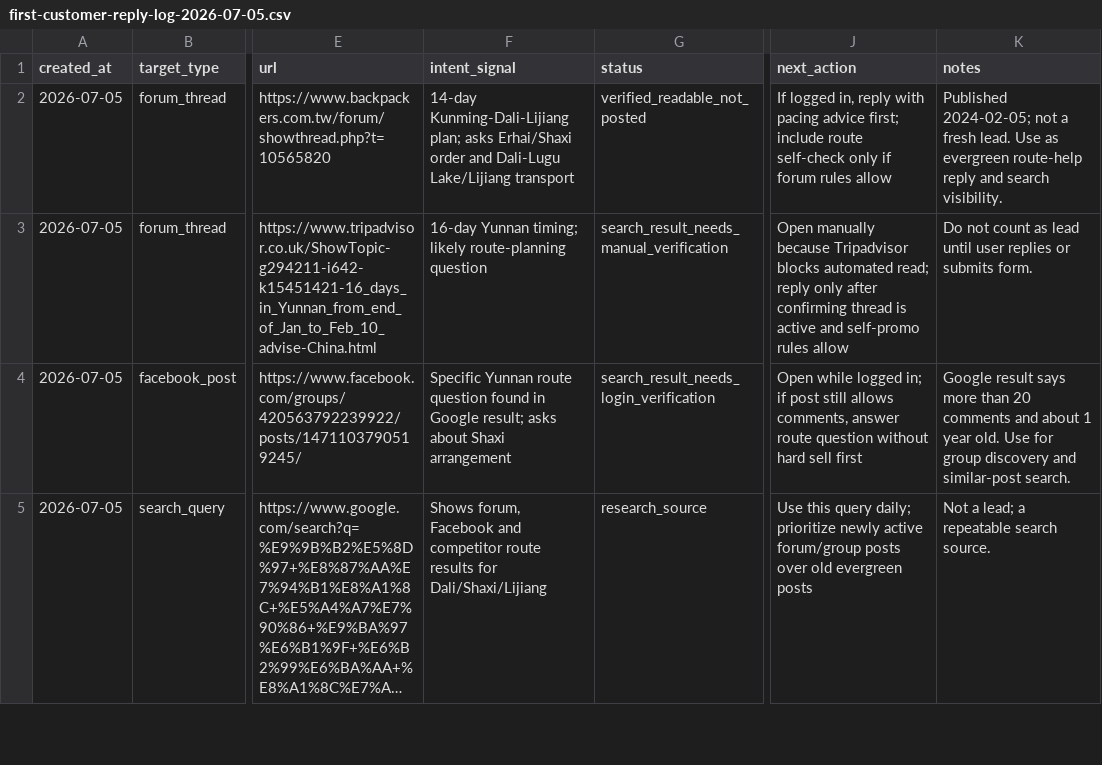
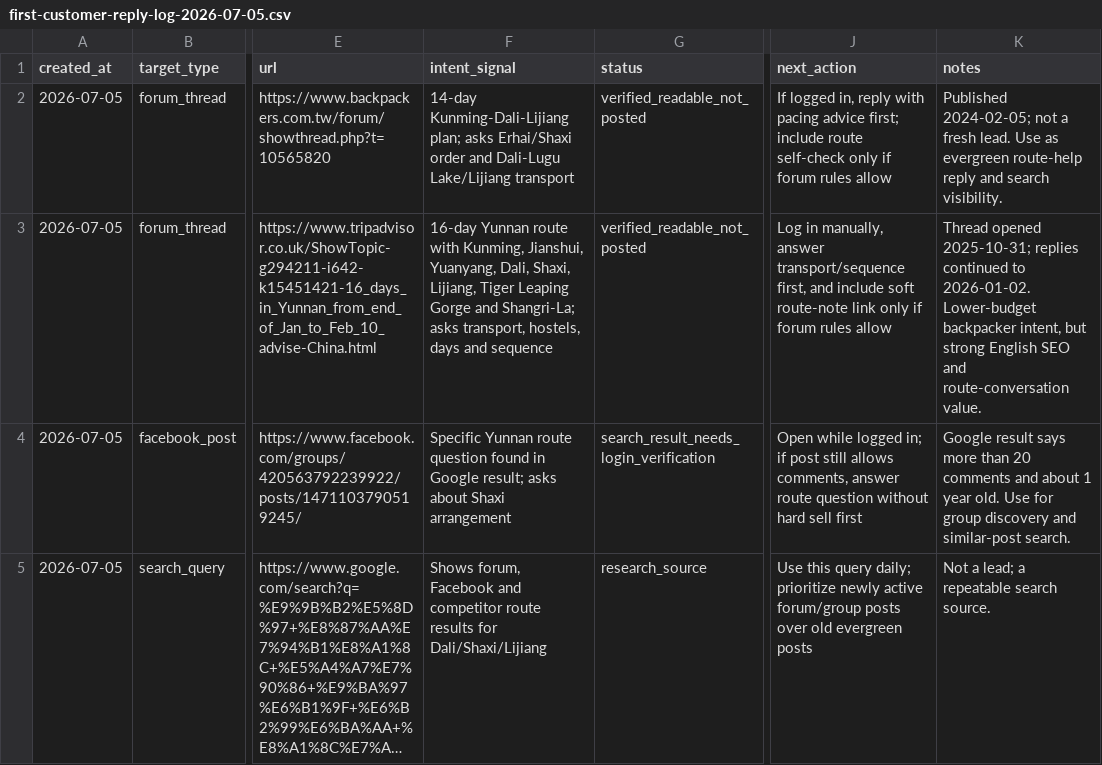
Before and after one commit to bluehourchina/bluehourchina.com, a CSV file: ops/first-customer-reply-log-2026-07-05.csv, drawn as a sheet; only a part is shown, gaps mark what is left out; long unchanged cells end in …; the diff names each change by its address in the sheet, - before the commit and + after, or states it on an @@ line.

Commit message:
Add verified first customer reply target

```diff
--- a/ops/first-customer-reply-log-2026-07-05.csv
+++ b/ops/first-customer-reply-log-2026-07-05.csv
-F3 (intent_signal): 16-day Yunnan timing; likely route-planning question
+F3 (intent_signal): 16-day Yunnan route with Kunming, Jianshui, Yuanyang, Dali, Shaxi, Lijiang, Tiger Leaping Gorge and Shangri-La; asks transport, hostels, days and sequence
-G3 (status): search_result_needs_manual_verification
+G3 (status): verified_readable_not_posted
-J3 (next_action): Open manually because Tripadvisor blocks automated read; reply only after confirming thread is active and self-promo rules allow
+J3 (next_action): Log in manually, answer transport/sequence first, and include soft route-note link only if forum rules allow
-K3 (notes): Do not count as lead until user replies or submits form.
+K3 (notes): Thread opened 2025-10-31; replies continued to 2026-01-02. Lower-budget backpacker intent, but strong English SEO and route-conversation value.
```
Also changed, not shown: 4 other files.
